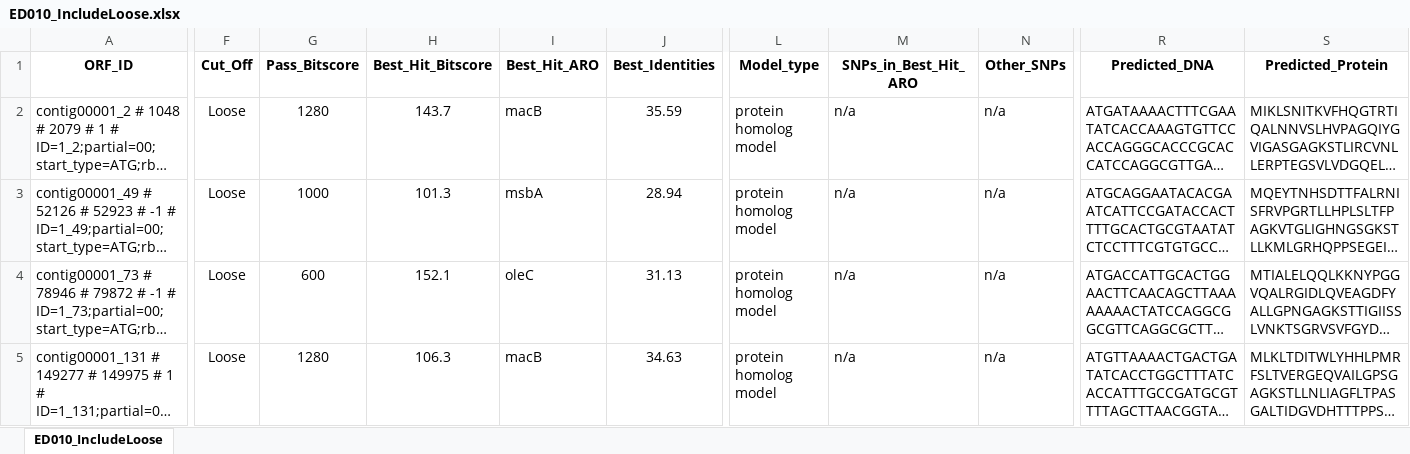
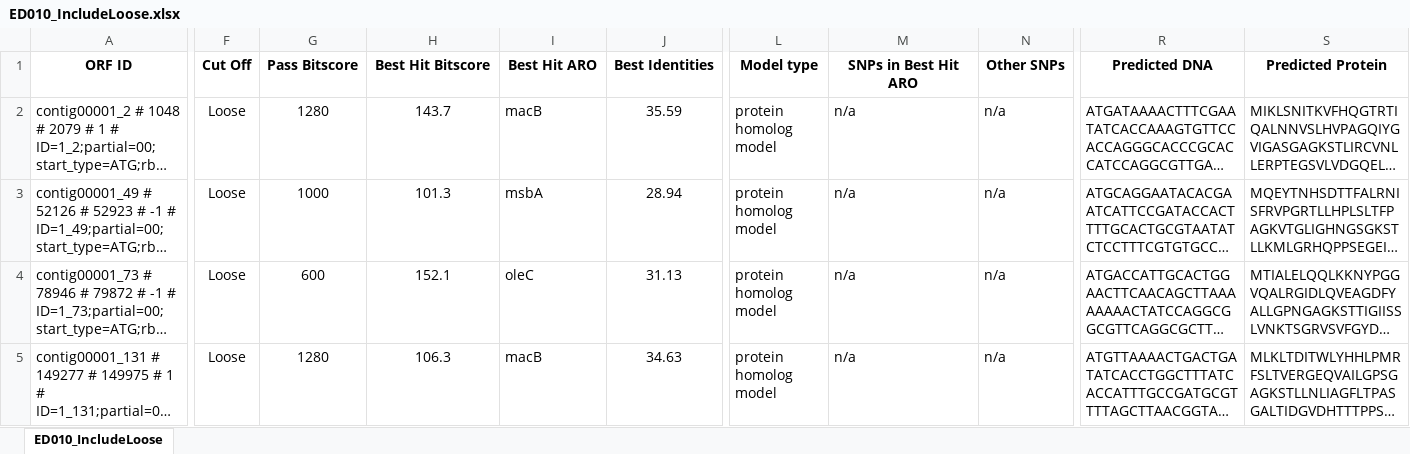
Before and after one commit to bioinformaticsdotca/IDE_2024, an Excel workbook: module7/rgi_main_results/ED010_IncludeLoose.xlsx, sheet ED010_IncludeLoose, drawn as a sheet; only a part is shown, gaps mark what is left out; long unchanged cells end in …; values as stored, in another font and other column widths than the file's, no borders; the diff covers the shown part only; the diff names each change by its address in the sheet, - before the commit and + after, or states it on an @@ line.

```diff
--- a/module7/rgi_main_results/ED010_IncludeLoose.xlsx (sheet ED010_IncludeLoose)
+++ b/module7/rgi_main_results/ED010_IncludeLoose.xlsx (sheet ED010_IncludeLoose)
-A1: ORF_ID
+A1: ORF ID
-F1: Cut_Off
+F1: Cut Off
-G1: Pass_Bitscore
+G1: Pass Bitscore
-H1: Best_Hit_Bitscore
+H1: Best Hit Bitscore
-I1: Best_Hit_ARO
+I1: Best Hit ARO
-J1: Best_Identities
+J1: Best Identities
-L1: Model_type
+L1: Model type
-M1: SNPs_in_Best_Hit_ARO
+M1: SNPs in Best Hit ARO
-N1: Other_SNPs
+N1: Other SNPs
-R1: Predicted_DNA
+R1: Predicted DNA
-S1: Predicted_Protein
+S1: Predicted Protein
```
Also changed, not shown: 4 edited cells elsewhere in this sheet, module7/rgi_main_results/ED010.xlsx, 2 other files.
